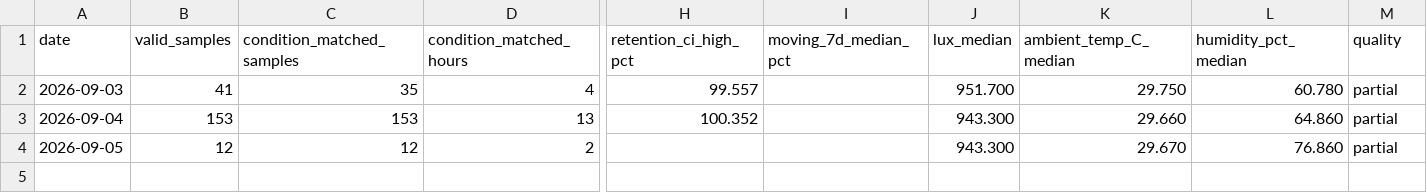
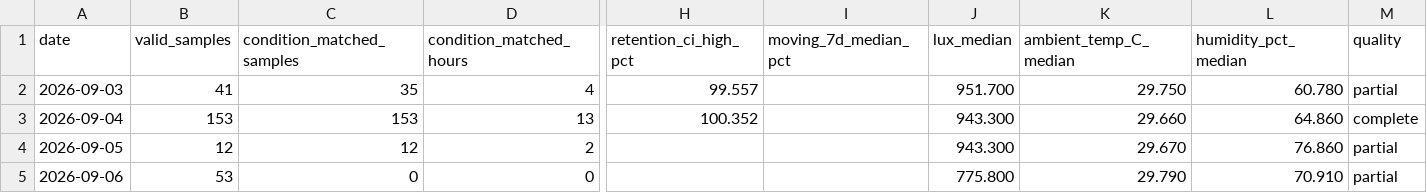
Before and after one commit to weiweiweiopen/solar-oracle-walkman, a CSV file: site/data/green_proofs_are_not_always_about_tax_write-offs_1/daily.csv, drawn as a sheet; only a part is shown, gaps mark what is left out; rows hold the shown columns only; the diff names each change by its address in the sheet, - before the commit and + after, or states it on an @@ line.

Commit message:
data: update DSSC snapshot 2026-09-07

```diff
--- a/site/data/green_proofs_are_not_always_about_tax_write-offs_1/daily.csv
+++ b/site/data/green_proofs_are_not_always_about_tax_write-offs_1/daily.csv
-M3 (quality): partial
+M3 (quality): complete
+row 5: 2026-09-06 | 53 | 0 | 0 |  |  | 775.800 | 29.790 | 70.910 | partial
```
Also changed, not shown: 2 other files.
